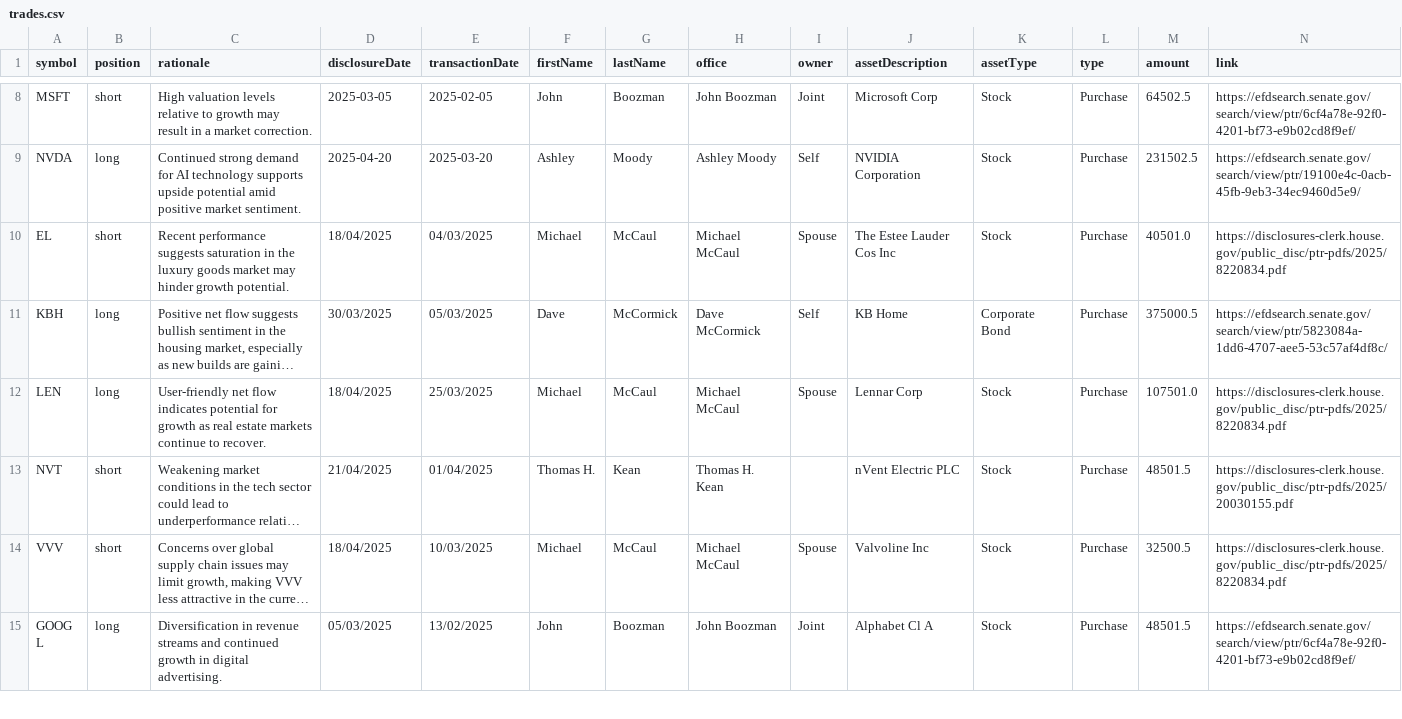
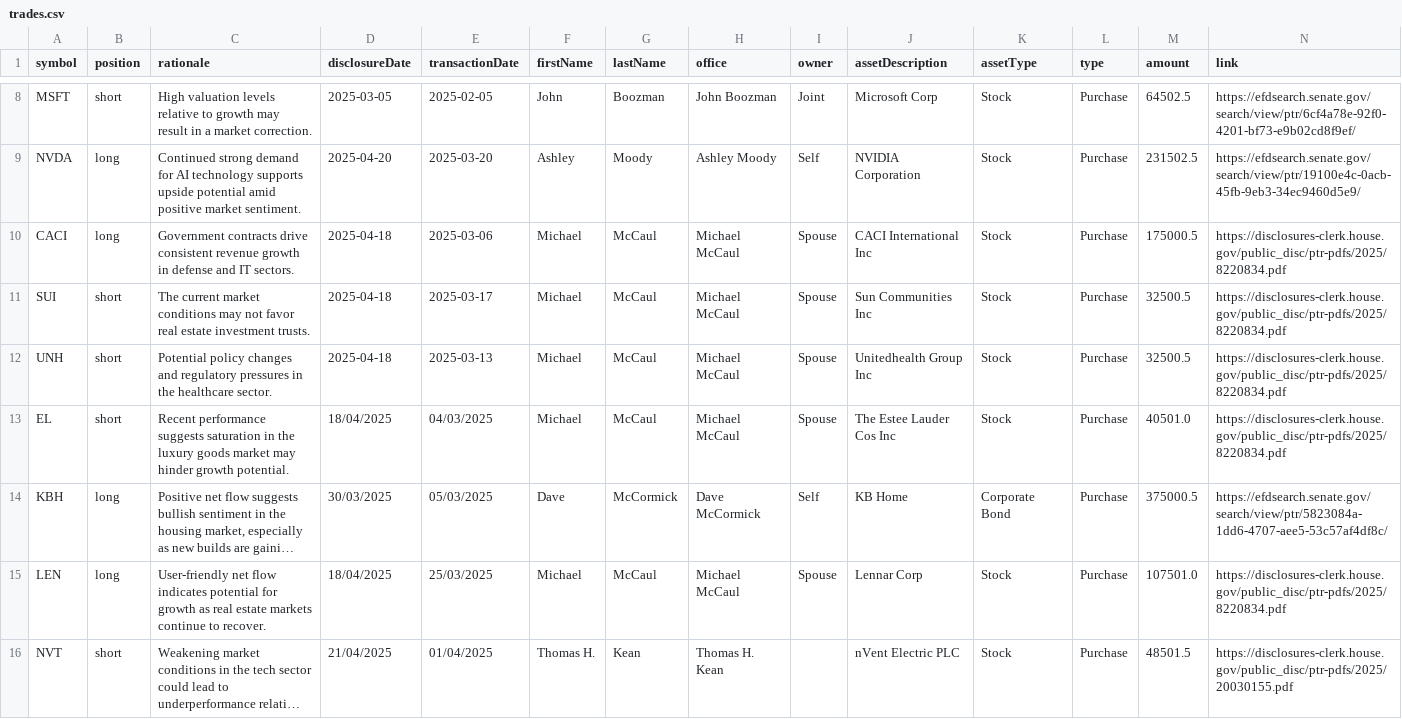
Before and after one commit to jamesgarza73/insider_bot, a CSV file: data/trades.csv, drawn as a sheet; only a part is shown, gaps mark what is left out; the shorter side is filled out with more unchanged rows; long unchanged cells end in …; rows hold the shown columns only; the diff names each change by its address in the sheet, - before the commit and + after, or states it on an @@ line.

Commit message:
Update trades 2025-04-23 21:28:25.259988

```diff
--- a/data/trades.csv
+++ b/data/trades.csv
+row 10: CACI | long | Government contracts drive consistent revenue growth in defense and IT sectors. | 2025-04-18 | 2025-03-06 | Michael | McCaul | Michael McCaul | Spouse | CACI International Inc | Stock | Purchase | 175000.5 | https://disclosures-clerk.house.gov/public_disc/ptr-pdfs/2025/8220834.pdf
+row 11: SUI | short | The current market conditions may not favor real estate investment trusts. | 2025-04-18 | 2025-03-17 | Michael | McCaul | Michael McCaul | Spouse | Sun Communities Inc | Stock | Purchase | 32500.5 | https://disclosures-clerk.house.gov/public_disc/ptr-pdfs/2025/8220834.pdf
+row 12: UNH | short | Potential policy changes and regulatory pressures in the healthcare sector. | 2025-04-18 | 2025-03-13 | Michael | McCaul | Michael McCaul | Spouse | Unitedhealth Group Inc | Stock | Purchase | 32500.5 | https://disclosures-clerk.house.gov/public_disc/ptr-pdfs/2025/8220834.pdf
```
